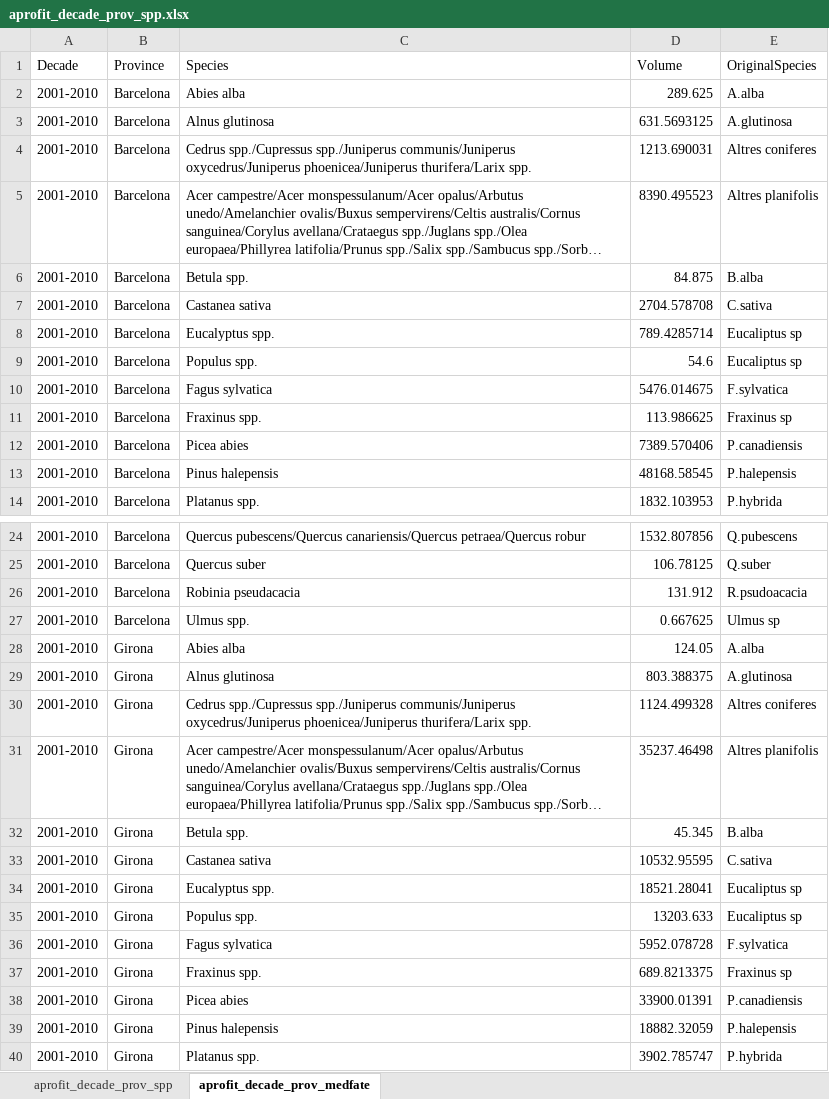
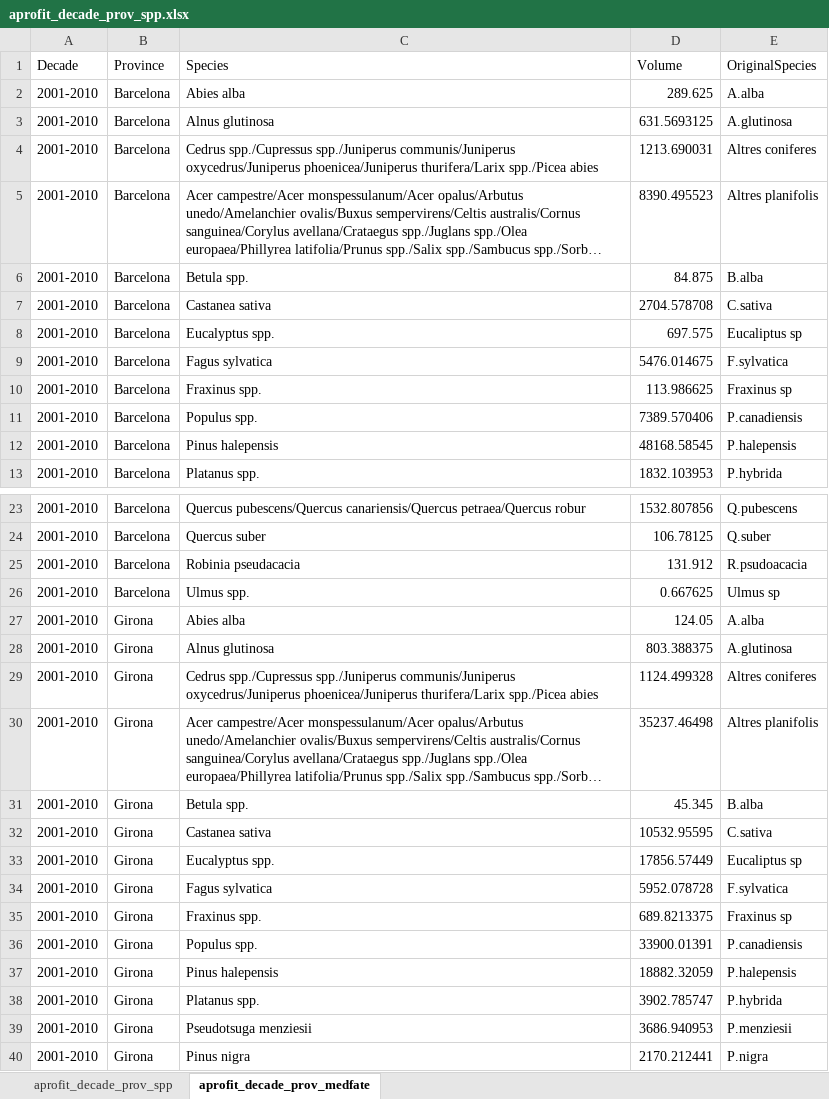
Before and after one commit to giuseppe-capizzi/FORESFUTURE_management, an Excel workbook: Data/aprofit_decade_prov_spp.xlsx, sheet aprofit_decade_prov_medfate, drawn as a sheet; only a part is shown, gaps mark what is left out; the shorter side is filled out with more unchanged rows; long unchanged cells end in …; values as stored, in another font and other column widths than the file's, no borders; removed rows and columns are numbered as before the commit, all else as after; the diff covers the shown part only; the diff names each change by its address in the sheet, - before the commit and + after, or states it on an @@ line.

Commit message:
update species names

```diff
--- a/Data/aprofit_decade_prov_spp.xlsx (sheet aprofit_decade_prov_medfate)
+++ b/Data/aprofit_decade_prov_spp.xlsx (sheet aprofit_decade_prov_medfate)
-C4 (Species): …phoenicea/Juniperus thurifera/Larix spp.
+C4 (Species): …phoenicea/Juniperus thurifera/Larix spp./Picea abies
-D8 (Volume): 789.4285714
+D8 (Volume): 697.575
-row 9: 2001-2010 | Barcelona | Populus spp. | 54.6 | Eucaliptus sp
-C11 (Species): Picea abies
+C11 (Species): Populus spp.
-C29 (Species): …phoenicea/Juniperus thurifera/Larix spp.
+C29 (Species): …phoenicea/Juniperus thurifera/Larix spp./Picea abies
-D33 (Volume): 18521.28041
+D33 (Volume): 17856.57449
-row 35: 2001-2010 | Girona | Populus spp. | 13203.633 | Eucaliptus sp
-C36 (Species): Picea abies
+C36 (Species): Populus spp.
```
Also changed, not shown: 6 removed rows and 16 edited cells elsewhere in this sheet, sheet aprofit_decade_prov_spp, 1 other file.
